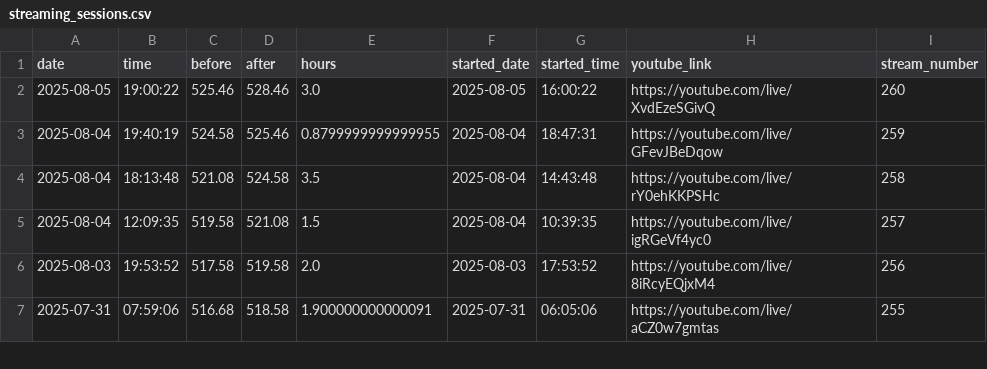
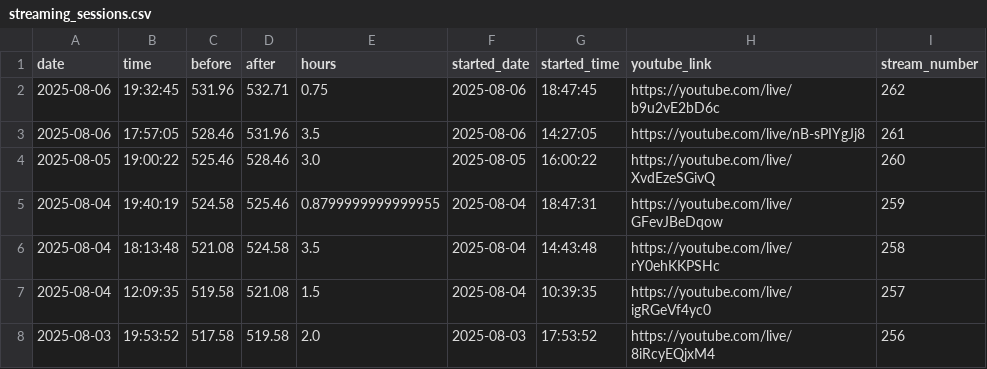
Before and after one commit to BriceChivu/Mandarin-progression, a CSV file: streaming_sessions.csv, drawn as a sheet; only a part is shown; the shorter side is filled out with more unchanged rows; the diff names each change by its address in the sheet, - before the commit and + after, or states it on an @@ line.

```diff
--- a/streaming_sessions.csv
+++ b/streaming_sessions.csv
+row 2: 2025-08-06 | 19:32:45 | 531.96 | 532.71 | 0.75 | 2025-08-06 | 18:47:45 | https://youtube.com/live/b9u2vE2bD6c | 262
+row 3: 2025-08-06 | 17:57:05 | 528.46 | 531.96 | 3.5 | 2025-08-06 | 14:27:05 | https://youtube.com/live/nB-sPIYgJj8 | 261
```
Also changed, not shown: daily_summary.csv, 7 other files.
